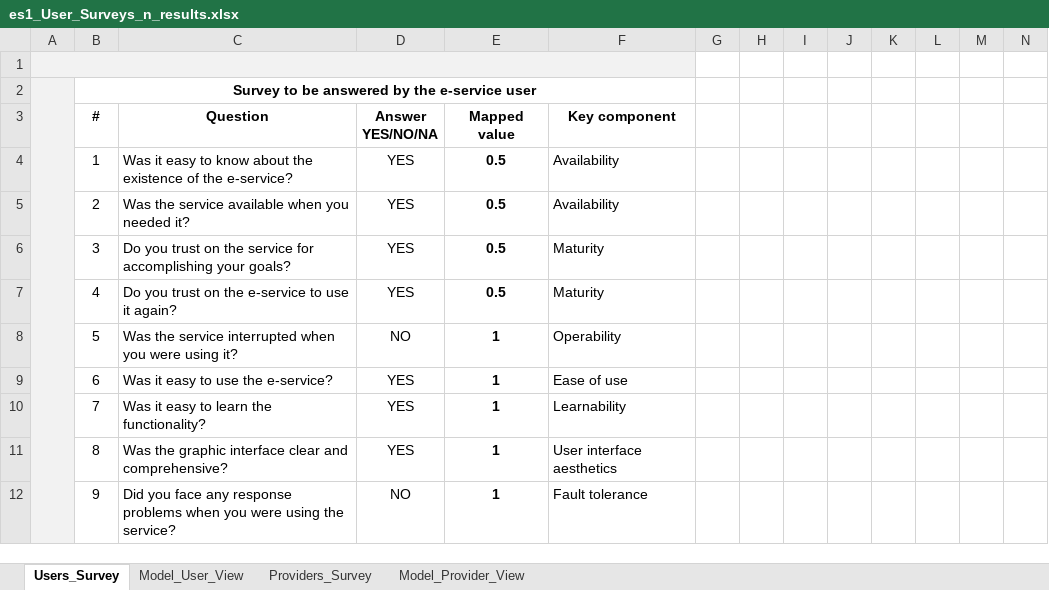
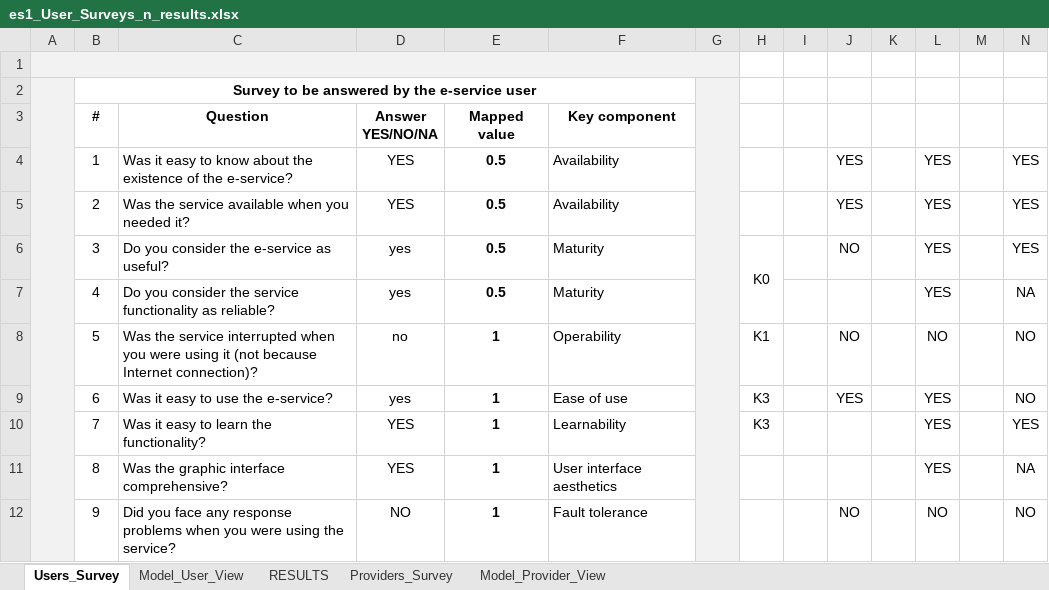
Before and after one commit to paxian/finalexam, an Excel workbook: Suveys/es1_User_Surveys_n_results.xlsx, sheet Users_Survey, drawn as a sheet; only a part is shown; values as stored, in another font and other column widths than the file's, no borders; removed rows and columns are numbered as before the commit, all else as after; the diff covers the shown part only; the diff names each change by its address in the sheet, - before the commit and + after, or states it on an @@ line.

```diff
--- a/Suveys/es1_User_Surveys_n_results.xlsx (sheet Users_Survey)
+++ b/Suveys/es1_User_Surveys_n_results.xlsx (sheet Users_Survey)
+sheet tab: RESULTS
-A1:F1 merged
+A1:G1 merged
-G1:G12 fill: none
+G1:G12 fill: #F2F2F2
+G2:G23 merged
-J4:J5: (empty)
+J4:J5: YES
-L4:L7: (empty)
+L4:L7: YES
-N4:N6: (empty)
+N4:N6: YES
-C6 (Question): Do you trust on the service for accomplishing your goals?
+C6 (Question): Do you consider the e-service as useful?
-D6:D7 (Answer YES/NO/NA): YES
+D6:D7 (Answer YES/NO/NA): yes
-H6: (empty)
+H6: K0
+H6:H7 merged
-J6: (empty)
+J6: NO
-C7 (Question): Do you trust on the e-service to use it again?
+C7 (Question): Do you consider the service functionality as reliable?
-N7: (empty)
+N7: NA
-C8 (Question): …were using it?
+C8 (Question): …were using it (not because Internet connection)?
-D8 (Answer YES/NO/NA): NO
+D8 (Answer YES/NO/NA): no
-H8: (empty)
+H8: K1
-J8: (empty)
+J8: NO
-L8: (empty)
+L8: NO
-N8:N9: (empty)
+N8:N9: NO
-D9 (Answer YES/NO/NA): YES
+D9 (Answer YES/NO/NA): yes
-H9:H10: (empty)
+H9:H10: K3
-J9: (empty)
+J9: YES
-L9:L11: (empty)
+L9:L11: YES
-N10: (empty)
+N10: YES
-C11 (Question): Was the graphic interface clear and comprehensive?
+C11 (Question): Was the graphic interface comprehensive?
-N11: (empty)
+N11: NA
-J12: (empty)
+J12: NO
-L12: (empty)
+L12: NO
-N12: (empty)
+N12: NO
```
Also changed, not shown: 1 added row, 55 edited cells and cell formats elsewhere in this sheet, sheet Model_Provider_View, sheet Providers_Survey, formulas that keep their value, Tables.xlsx, 4 other files.
